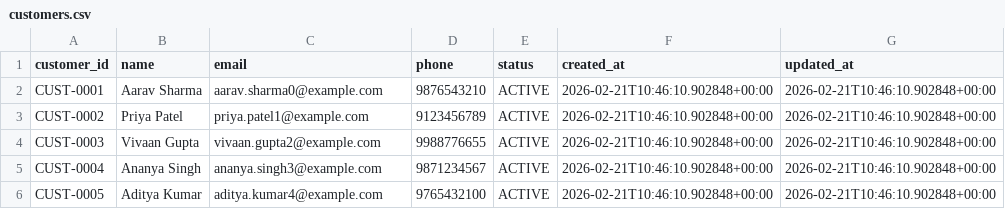
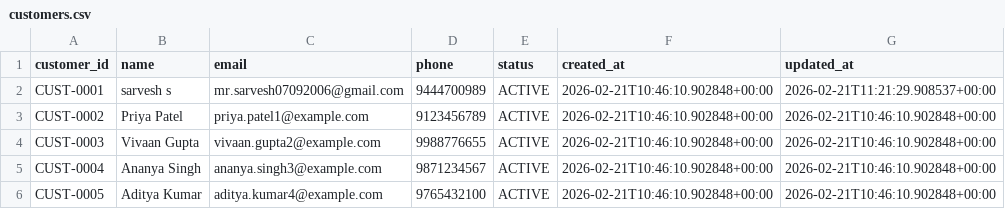
Before and after one commit to Shailesh-A-hub/app, a CSV file: backend/data/customers.csv, drawn as a sheet; only a part is shown.

```diff
--- a/backend/data/customers.csv
+++ b/backend/data/customers.csv
@@ -1,3 +1,3 @@
 customer_id,name,email,phone,status,created_at,updated_at
-CUST-0001,Aarav Sharma,aarav.sharma0@example.com,9876543210,ACTIVE,2026-02-21T10:46:10.902848+00:00,2026-02-21T10:46:10.902848+00:00
+CUST-0001,sarvesh s,mr.sarvesh07092006@gmail.com,9444700989,ACTIVE,2026-02-21T10:46:10.902848+00:00,2026-02-21T11:21:29.908537+00:00
 CUST-0002,Priya Patel,priya.patel1@example.com,9123456789,ACTIVE,2026-02-21T10:46:10.902848+00:00,2026-02-21T10:46:10.902848+00:00
```
Also changed, not shown: backend/data/admin_access.csv, backend/data/reports_sent.csv, 3 other files.
